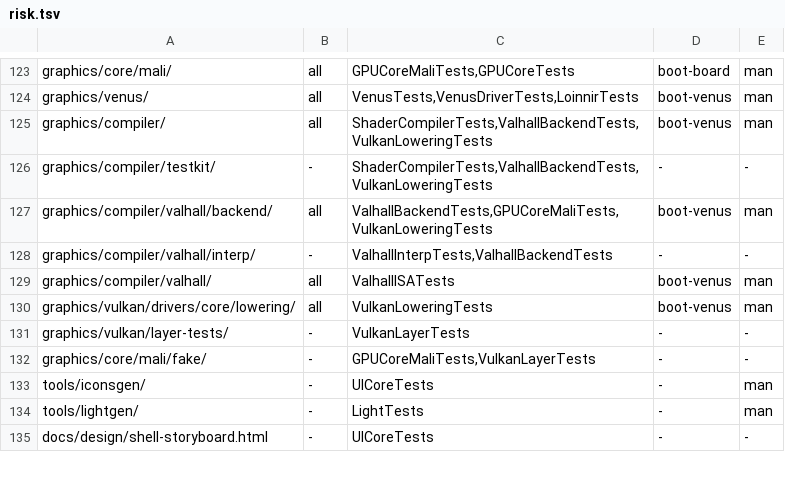
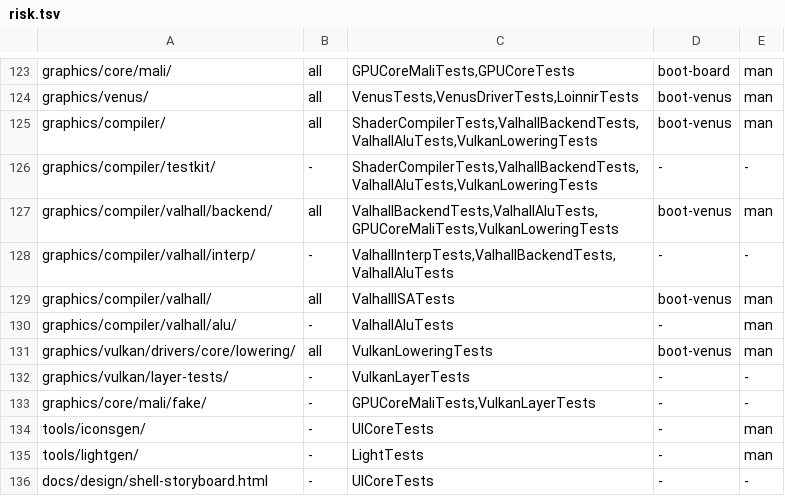
Before and after one commit to JamesKane/VectraOS, a TSV file: docs/risk.tsv, drawn as a sheet; only a part is shown, gaps mark what is left out.

```diff
--- a/docs/risk.tsv
+++ b/docs/risk.tsv
@@ -124,7 +124,8 @@ graphics/core/mali/	all	GPUCoreMaliTests,GPUCoreTests	boot-board	man
 graphics/venus/	all	VenusTests,VenusDriverTests,LoinnirTests	boot-venus	man
-graphics/compiler/	all	ShaderCompilerTests,ValhallBackendTests,VulkanLoweringTests	boot-venus	man
-graphics/compiler/testkit/	-	ShaderCompilerTests,ValhallBackendTests,VulkanLoweringTests	-	-
-graphics/compiler/valhall/backend/	all	ValhallBackendTests,GPUCoreMaliTests,VulkanLoweringTests	boot-venus	man
-graphics/compiler/valhall/interp/	-	ValhallInterpTests,ValhallBackendTests	-	-
+graphics/compiler/	all	ShaderCompilerTests,ValhallBackendTests,ValhallAluTests,VulkanLoweringTests	boot-venus	man
+graphics/compiler/testkit/	-	ShaderCompilerTests,ValhallBackendTests,ValhallAluTests,VulkanLoweringTests	-	-
+graphics/compiler/valhall/backend/	all	ValhallBackendTests,ValhallAluTests,GPUCoreMaliTests,VulkanLoweringTests	boot-venus	man
+graphics/compiler/valhall/interp/	-	ValhallInterpTests,ValhallBackendTests,ValhallAluTests	-	-
 graphics/compiler/valhall/	all	ValhallISATests	boot-venus	man
+graphics/compiler/valhall/alu/	-	ValhallAluTests	-	man
 graphics/vulkan/drivers/core/lowering/	all	VulkanLoweringTests	boot-venus	man
```
Also changed, not shown: 5 other files.
